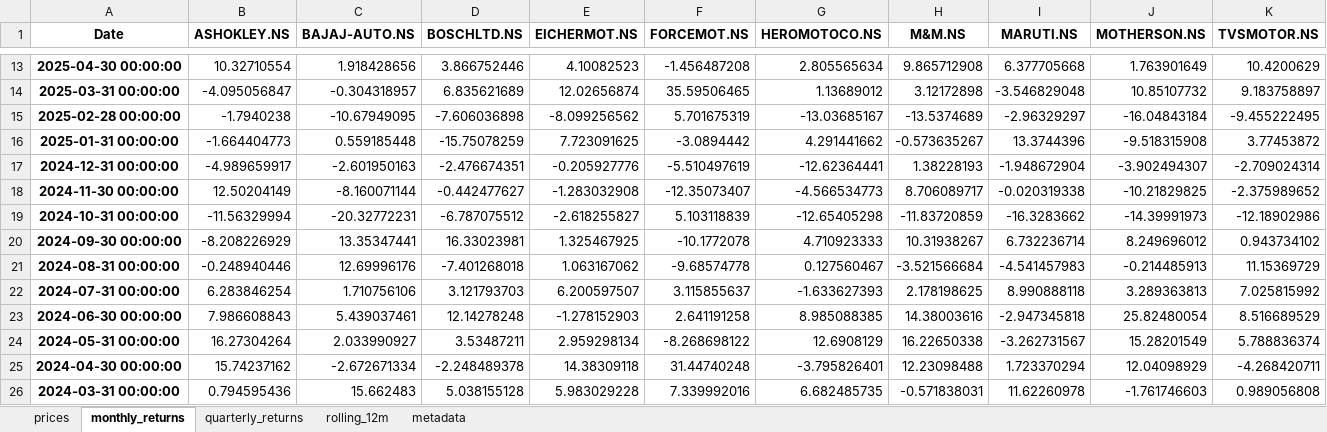
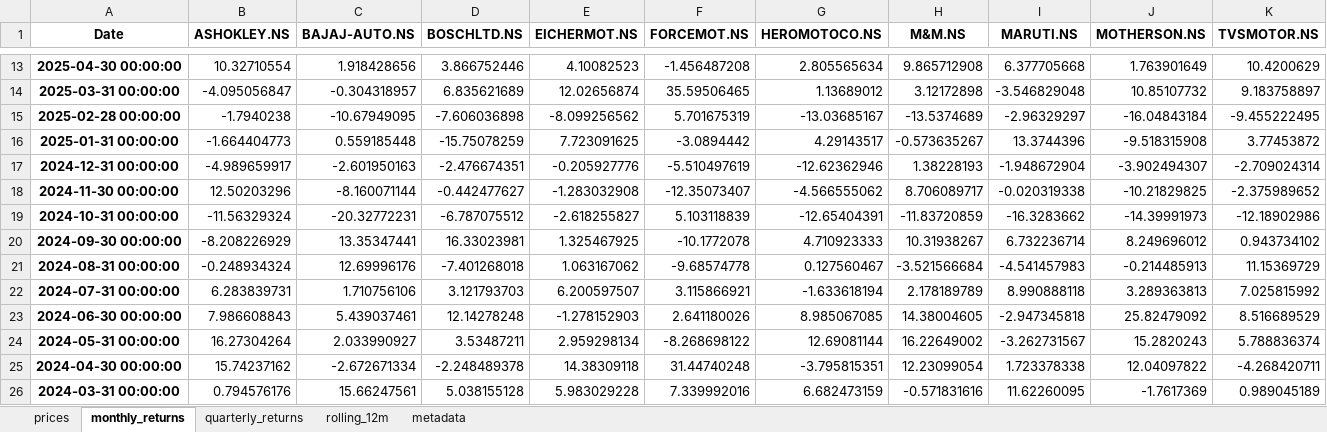
Before and after one commit to rahulshirke7951/stock-sector-dashboard, an Excel workbook: dashboards/Automobile.xlsx, sheet monthly_returns, drawn as a sheet; only a part is shown, gaps mark what is left out; values as stored, in another font and other column widths than the file's, no borders; conditional formats not drawn; the diff covers the shown part only; the diff names each change by its address in the sheet, - before the commit and + after, or states it on an @@ line.

```diff
--- a/dashboards/Automobile.xlsx (sheet monthly_returns)
+++ b/dashboards/Automobile.xlsx (sheet monthly_returns)
-G16 (HEROMOTOCO.NS): 4.291441662
+G16 (HEROMOTOCO.NS): 4.29143517
-G17 (HEROMOTOCO.NS): -12.62364441
+G17 (HEROMOTOCO.NS): -12.62362946
-B18 (ASHOKLEY.NS): 12.50204149
+B18 (ASHOKLEY.NS): 12.50203296
-G18 (HEROMOTOCO.NS): -4.566534773
+G18 (HEROMOTOCO.NS): -4.566555062
-B19 (ASHOKLEY.NS): -11.56329994
+B19 (ASHOKLEY.NS): -11.56329324
-G19 (HEROMOTOCO.NS): -12.65405298
+G19 (HEROMOTOCO.NS): -12.65404391
-B21 (ASHOKLEY.NS): -0.248940446
+B21 (ASHOKLEY.NS): -0.248934324
-B22 (ASHOKLEY.NS): 6.283846254
+B22 (ASHOKLEY.NS): 6.283839731
-F22 (FORCEMOT.NS): 3.115855637
+F22 (FORCEMOT.NS): 3.115866921
-G22 (HEROMOTOCO.NS): -1.633627393
+G22 (HEROMOTOCO.NS): -1.633618194
-H22 (M&M.NS): 2.178198625
+H22 (M&M.NS): 2.178189789
-F23 (FORCEMOT.NS): 2.641191258
+F23 (FORCEMOT.NS): 2.641180026
-G23 (HEROMOTOCO.NS): 8.985088385
+G23 (HEROMOTOCO.NS): 8.985067085
-H23 (M&M.NS): 14.38003616
+H23 (M&M.NS): 14.38004605
-J23 (MOTHERSON.NS): 25.82480054
+J23 (MOTHERSON.NS): 25.82479092
-G24 (HEROMOTOCO.NS): 12.6908129
+G24 (HEROMOTOCO.NS): 12.69081144
-H24 (M&M.NS): 16.22650338
+H24 (M&M.NS): 16.22649002
-J24 (MOTHERSON.NS): 15.28201549
+J24 (MOTHERSON.NS): 15.2820243
-G25 (HEROMOTOCO.NS): -3.795826401
+G25 (HEROMOTOCO.NS): -3.795815351
-H25 (M&M.NS): 12.23098488
+H25 (M&M.NS): 12.23099054
-I25 (MARUTI.NS): 1.723370294
+I25 (MARUTI.NS): 1.723378338
-J25 (MOTHERSON.NS): 12.04098929
+J25 (MOTHERSON.NS): 12.04097822
-B26 (ASHOKLEY.NS): 0.794595436
+B26 (ASHOKLEY.NS): 0.794576176
-C26 (BAJAJ-AUTO.NS): 15.662483
+C26 (BAJAJ-AUTO.NS): 15.66247561
-G26 (HEROMOTOCO.NS): 6.682485735
+G26 (HEROMOTOCO.NS): 6.682473159
-H26 (M&M.NS): -0.571838031
+H26 (M&M.NS): -0.571831616
-I26 (MARUTI.NS): 11.62260978
+I26 (MARUTI.NS): 11.62260095
-J26 (MOTHERSON.NS): -1.761746603
+J26 (MOTHERSON.NS): -1.7617369
-K26 (TVSMOTOR.NS): 0.989056808
+K26 (TVSMOTOR.NS): 0.989045189
```
Also changed, not shown: 162 edited cells elsewhere in this sheet, sheet rolling_12m, sheet prices, sheet quarterly_returns, dashboards/Banking.xlsx, dashboards/Energy.xlsx, 7 other files.
